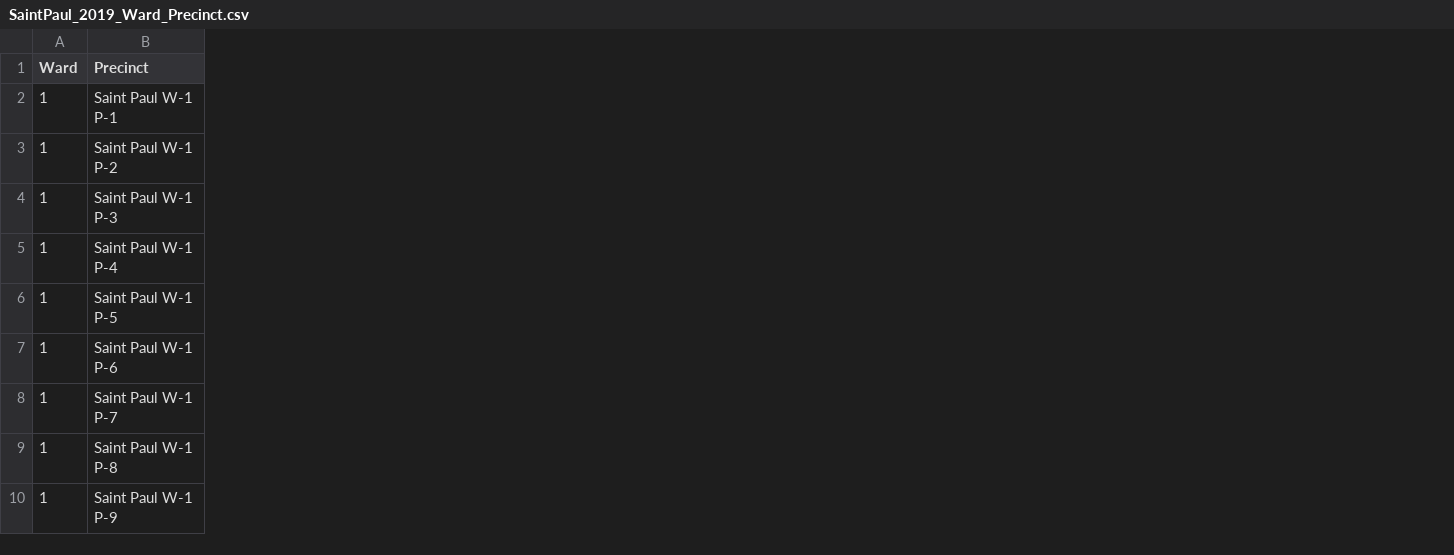
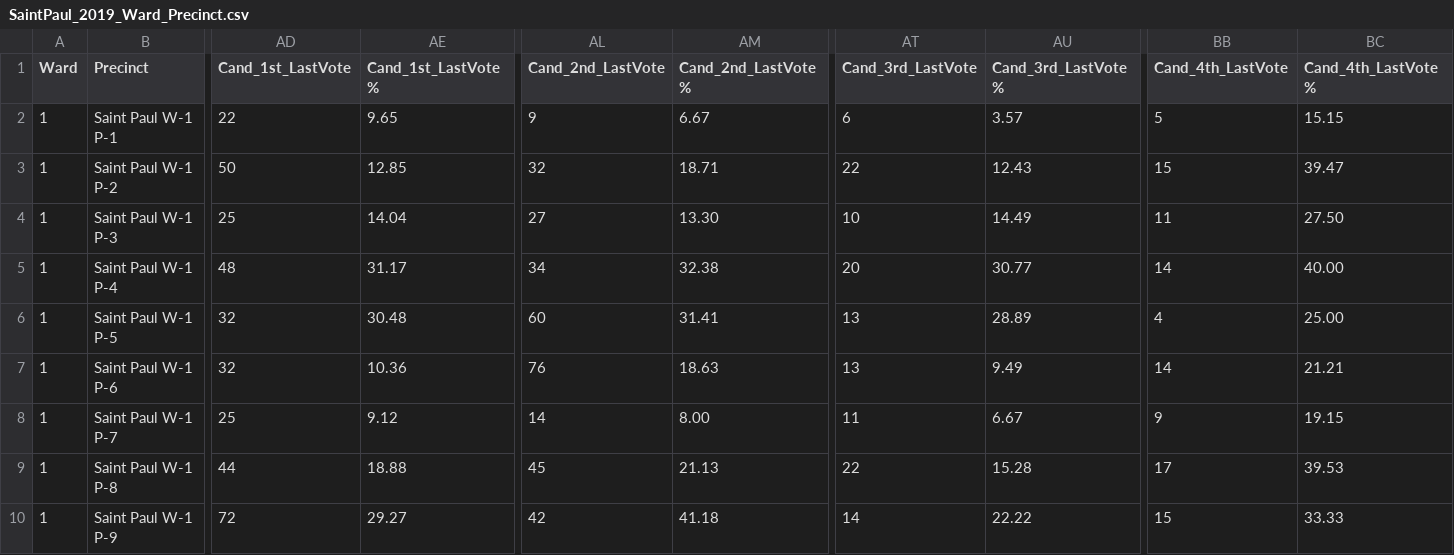
Before and after one commit to sustainabu/OpenData_Saint_Paul, a CSV file: _Saint Paul City Council Election Analysis/Data/SaintPaul_2019_Ward_Precinct.csv, drawn as a sheet; only a part is shown, gaps mark what is left out; the diff covers the shown part only; the diff names each change by its address in the sheet, - before the commit and + after, or states it on an @@ line.

```diff
--- a/_Saint Paul City Council Election Analysis/Data/SaintPaul_2019_Ward_Precinct.csv
+++ b/_Saint Paul City Council Election Analysis/Data/SaintPaul_2019_Ward_Precinct.csv
+column AD (Cand_1st_LastVote), rows 2-10: 22 | 50 | 25 | 48 | 32 | 32 | 25 | 44 | 72
+column AE (Cand_1st_LastVote%), rows 2-10: 9.65 | 12.85 | 14.04 | 31.17 | 30.48 | 10.36 | 9.12 | 18.88 | 29.27
+column AL (Cand_2nd_LastVote), rows 2-10: 9 | 32 | 27 | 34 | 60 | 76 | 14 | 45 | 42
+column AM (Cand_2nd_LastVote%), rows 2-10: 6.67 | 18.71 | 13.30 | 32.38 | 31.41 | 18.63 | 8.00 | 21.13 | 41.18
+column AT (Cand_3rd_LastVote), rows 2-10: 6 | 22 | 10 | 20 | 13 | 13 | 11 | 22 | 14
+column AU (Cand_3rd_LastVote%), rows 2-10: 3.57 | 12.43 | 14.49 | 30.77 | 28.89 | 9.49 | 6.67 | 15.28 | 22.22
+column BB (Cand_4th_LastVote), rows 2-10: 5 | 15 | 11 | 14 | 4 | 14 | 9 | 17 | 15
+column BC (Cand_4th_LastVote%), rows 2-10: 15.15 | 39.47 | 27.50 | 40.00 | 25.00 | 21.21 | 19.15 | 39.53 | 33.33
```
Also changed, not shown: 4 added columns elsewhere in this file, 2 other files.
